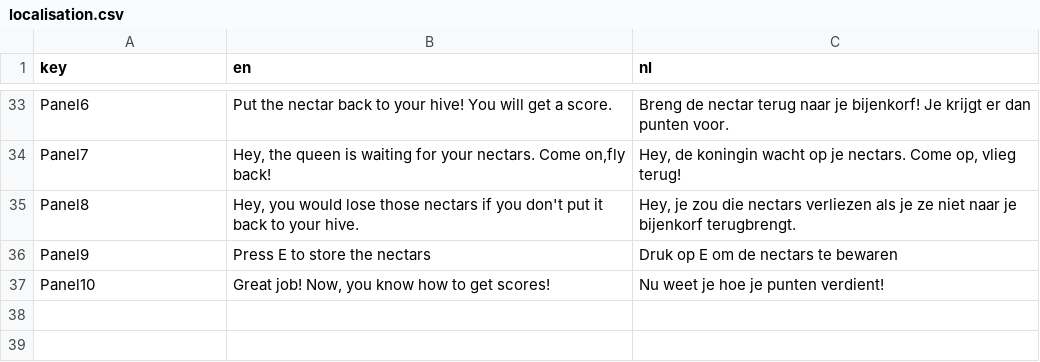
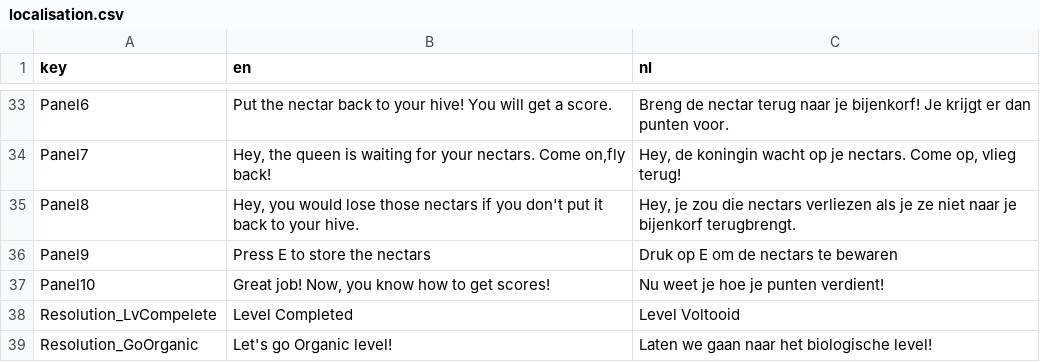
Before and after one commit to Ana-MariaIlea/ProjectShowOff, a CSV file: Assets/CustomAssets/Scripts/Localization/Resources/localisation.csv, drawn as a sheet; only a part is shown, gaps mark what is left out.

Commit message:
Bonus_Resolution

```diff
--- a/Assets/CustomAssets/Scripts/Localization/Resources/localisation.csv
+++ b/Assets/CustomAssets/Scripts/Localization/Resources/localisation.csv
@@ -37 +37,3 @@
 "Panel10","Great job! Now, you know how to get scores!","Nu weet je hoe je punten verdient!"
+"Resolution_LvCompelete","Level Completed","Level Voltooid"
+"Resolution_GoOrganic","Let's go Organic level!","Laten we gaan naar het biologische level!"
```
Also changed, not shown: 5 other files.
